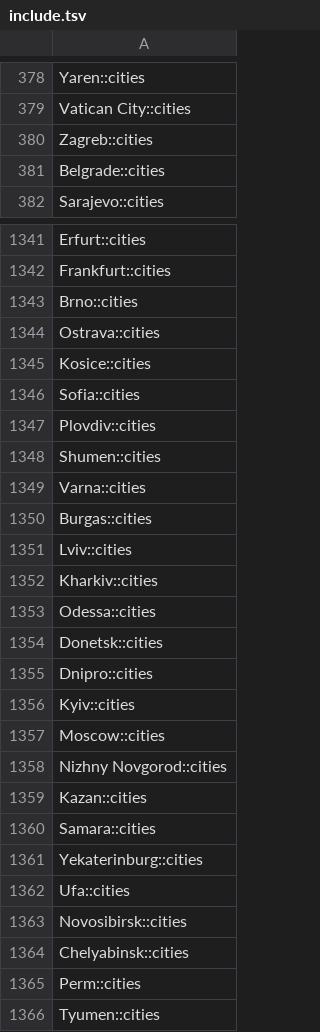
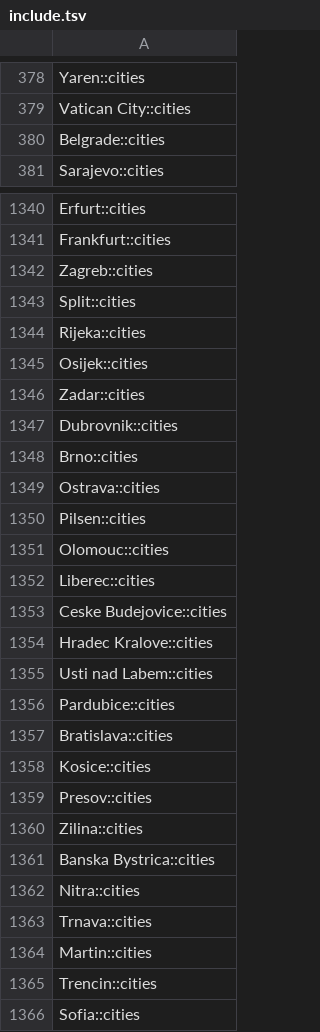
Before and after one commit to 2swap/Anki, a TSV file: Geography/Decks/World Geography/include.tsv, drawn as a sheet; only a part is shown, gaps mark what is left out; the shorter side is filled out with more unchanged rows.

Commit message:
geography

```diff
--- a/Geography/Decks/World Geography/include.tsv
+++ b/Geography/Decks/World Geography/include.tsv
@@ -379,3 +379,2 @@ Yaren::cities
 Vatican City::cities
-Zagreb::cities
 Belgrade::cities
@@ -1342,5 +1341,26 @@ Erfurt::cities
 Frankfurt::cities
+Zagreb::cities
+Split::cities
+Rijeka::cities
+Osijek::cities
+Zadar::cities
+Dubrovnik::cities
 Brno::cities
 Ostrava::cities
+Pilsen::cities
+Olomouc::cities
+Liberec::cities
+Ceske Budejovice::cities
+Hradec Kralove::cities
+Usti nad Labem::cities
+Pardubice::cities
+Bratislava::cities
 Kosice::cities
+Presov::cities
+Zilina::cities
+Banska Bystrica::cities
+Nitra::cities
+Trnava::cities
+Martin::cities
+Trencin::cities
 Sofia::cities
```
Also changed, not shown: 6 other files.
